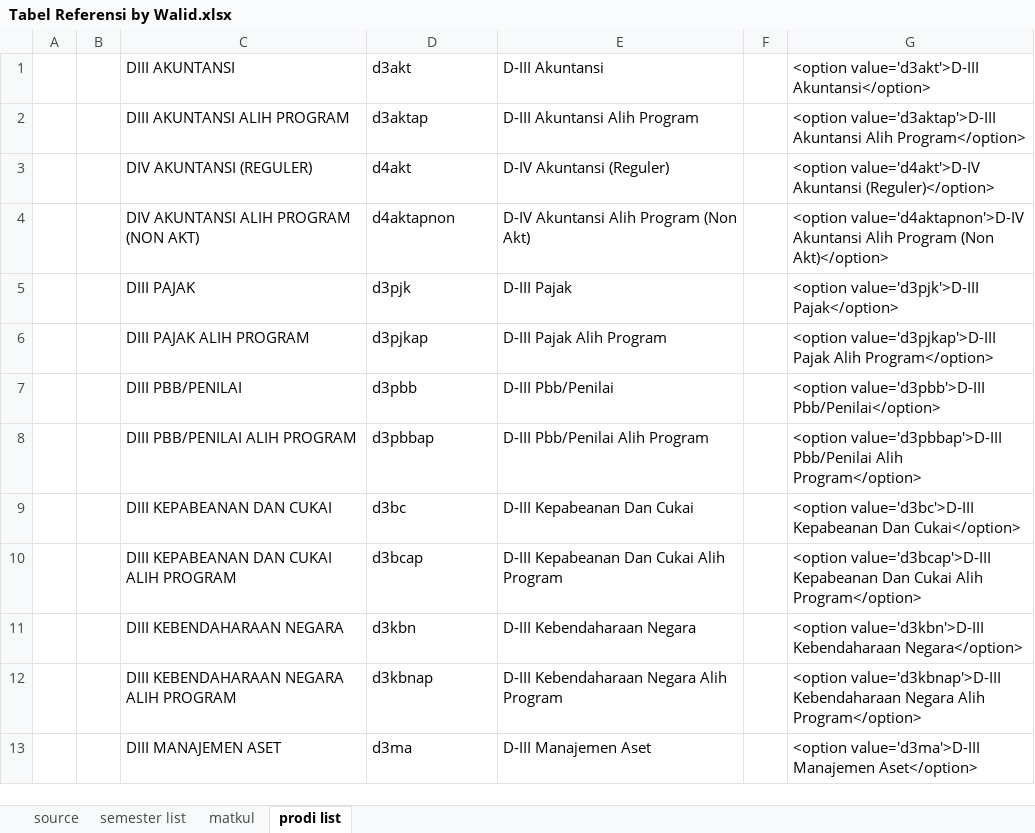
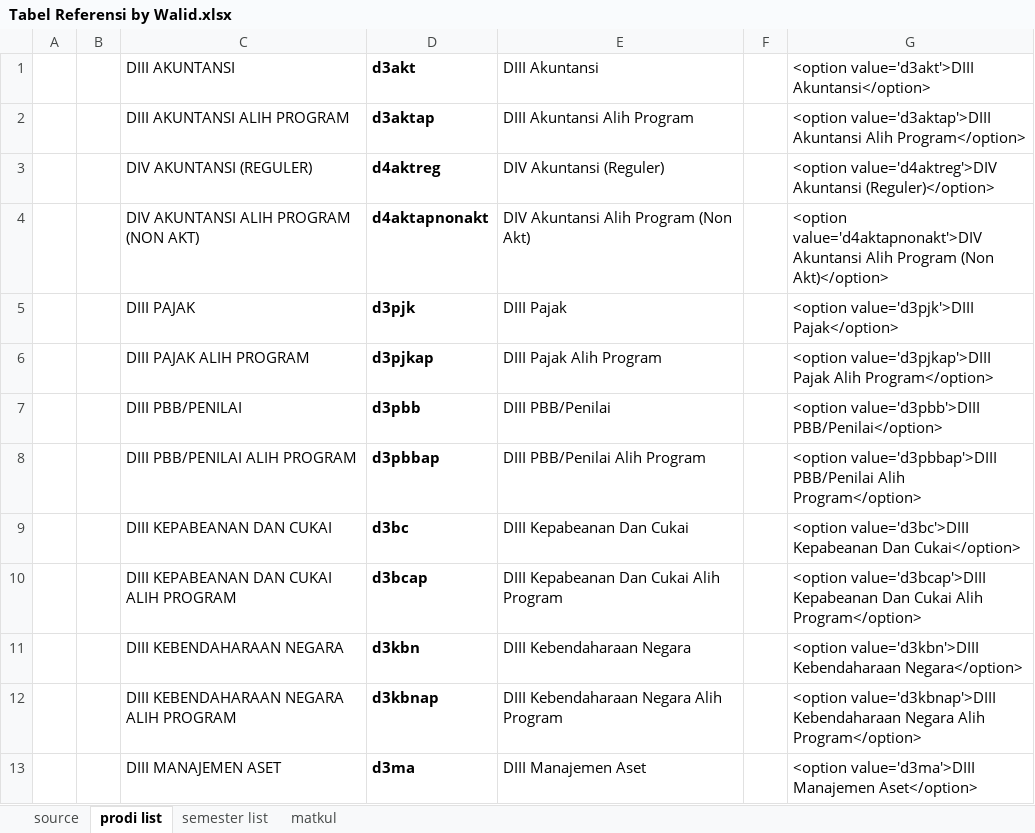
Before and after one commit to walidsj/toolujian, an Excel workbook: doc/Tabel Referensi by Walid.xlsx, sheet prodi list, drawn as a sheet; values as stored, in another font and other column widths than the file's, no borders; conditional formats not drawn; the diff names each change by its address in the sheet, - before the commit and + after, or states it on an @@ line.

Commit message:
update kode prodi

```diff
--- a/doc/Tabel Referensi by Walid.xlsx (sheet prodi list)
+++ b/doc/Tabel Referensi by Walid.xlsx (sheet prodi list)
@@ sheet tab order changed: source | prodi list | semester list | matkul @@
-D1:D13 bold: off
+D1:D13 bold: on
-E1: D-III Akuntansi
+E1: DIII Akuntansi
-G1: <option value='d3akt'>D-III Akuntansi</option>
+G1: <option value='d3akt'>DIII Akuntansi</option>
-E2: D-III Akuntansi Alih Program
+E2: DIII Akuntansi Alih Program
-G2: <option value='d3aktap'>D-III Akuntansi Alih…
+G2: <option value='d3aktap'>DIII Akuntansi Alih…
-D3: d4akt
+D3: d4aktreg
-E3: D-IV Akuntansi (Reguler)
+E3: DIV Akuntansi (Reguler)
-G3: <option value='d4akt'>D-IV Akuntansi (Reguler)</option>
+G3: <option value='d4aktreg'>DIV Akuntansi (Reguler)</option>
-D4: d4aktapnon
+D4: d4aktapnonakt
-E4: D-IV Akuntansi Alih Program (Non Akt)
+E4: DIV Akuntansi Alih Program (Non Akt)
-G4: <option value='d4aktapnon'>D-IV Akuntansi Alih…
+G4: <option value='d4aktapnonakt'>DIV Akuntansi Alih…
-E5: D-III Pajak
+E5: DIII Pajak
-G5: <option value='d3pjk'>D-III Pajak</option>
+G5: <option value='d3pjk'>DIII Pajak</option>
-E6: D-III Pajak Alih Program
+E6: DIII Pajak Alih Program
-G6: <option value='d3pjkap'>D-III Pajak Alih…
+G6: <option value='d3pjkap'>DIII Pajak Alih…
-E7: D-III Pbb/Penilai
+E7: DIII PBB/Penilai
-G7: <option value='d3pbb'>D-III Pbb/Penilai</option>
+G7: <option value='d3pbb'>DIII PBB/Penilai</option>
-E8: D-III Pbb/Penilai Alih Program
+E8: DIII PBB/Penilai Alih Program
-G8: <option value='d3pbbap'>D-III Pbb/Penilai Alih Program</option>
+G8: <option value='d3pbbap'>DIII PBB/Penilai Alih Program</option>
-E9: D-III Kepabeanan Dan Cukai
+E9: DIII Kepabeanan Dan Cukai
-G9: <option value='d3bc'>D-III Kepabeanan Dan…
+G9: <option value='d3bc'>DIII Kepabeanan Dan…
-E10: D-III Kepabeanan Dan Cukai Alih Program
+E10: DIII Kepabeanan Dan Cukai Alih Program
-G10: <option value='d3bcap'>D-III Kepabeanan Dan…
+G10: <option value='d3bcap'>DIII Kepabeanan Dan…
-E11: D-III Kebendaharaan Negara
+E11: DIII Kebendaharaan Negara
-G11: <option value='d3kbn'>D-III Kebendaharaan Negara</option>
+G11: <option value='d3kbn'>DIII Kebendaharaan Negara</option>
-E12: D-III Kebendaharaan Negara Alih Program
+E12: DIII Kebendaharaan Negara Alih Program
-G12: <option value='d3kbnap'>D-III Kebendaharaan Negara…
+G12: <option value='d3kbnap'>DIII Kebendaharaan Negara…
-E13: D-III Manajemen Aset
+E13: DIII Manajemen Aset
-G13: <option value='d3ma'>D-III Manajemen Aset</option>
+G13: <option value='d3ma'>DIII Manajemen Aset</option>
```
Also changed, not shown: sheet matkul, sheet semester list, 1 other file.
